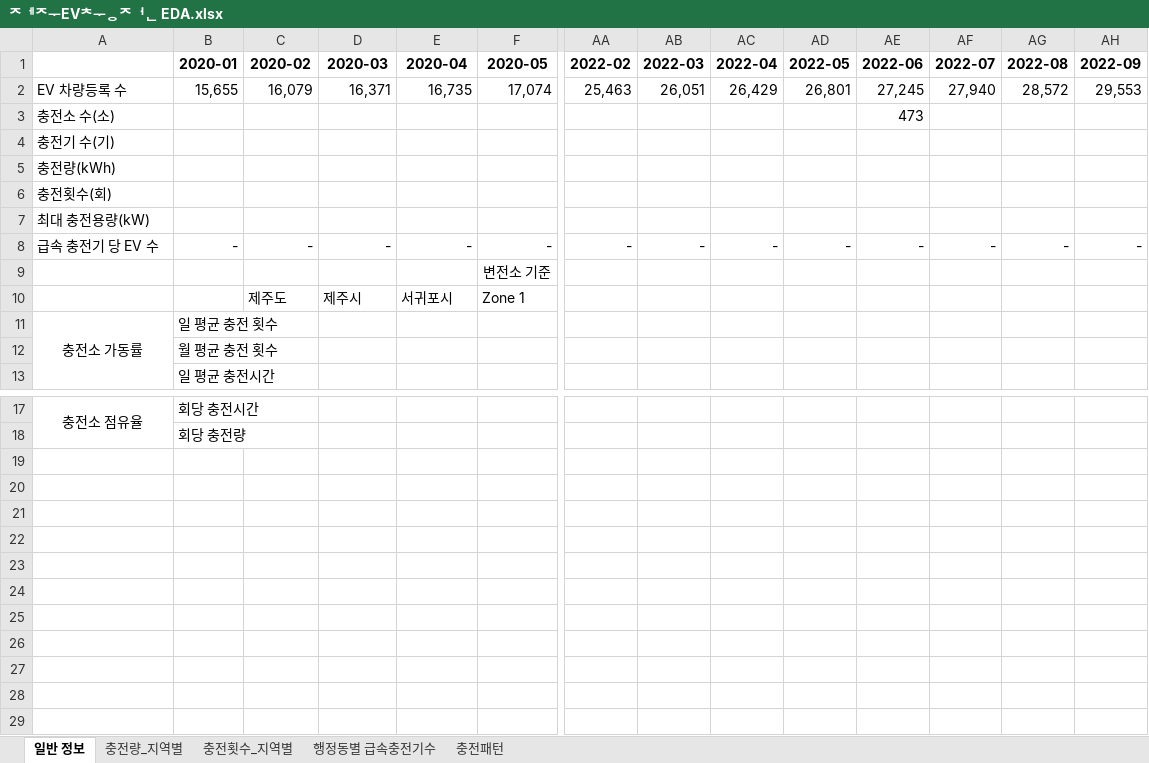
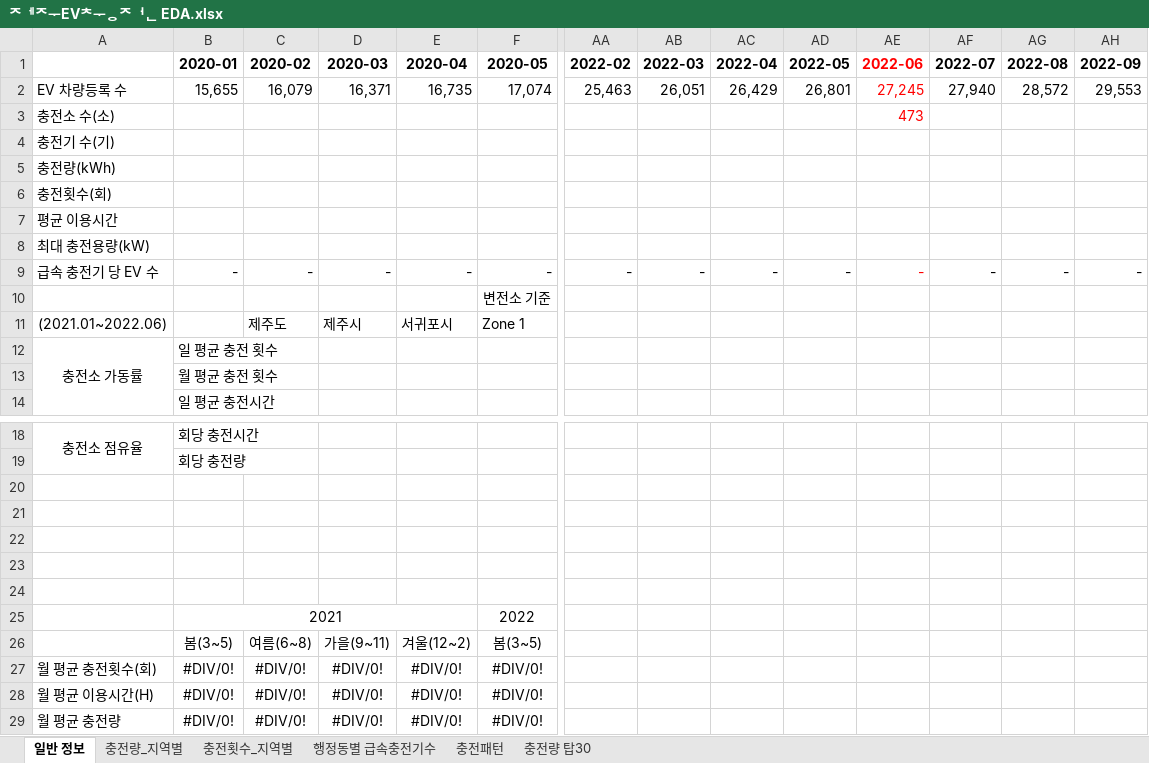
Before and after one commit to kwonsanghyeob/SKT_Proejct, an Excel workbook: Result/제주EV충전 EDA.xlsx, sheet 일반 정보, drawn as a sheet; only a part is shown, gaps mark what is left out; values as stored, in another font and other column widths than the file's, no borders; addresses are those after the commit; rows hold the shown columns only; the diff names each change by its address in the sheet, - before the commit and + after, or states it on an @@ line.

```diff
--- a/Result/제주EV충전 EDA.xlsx (sheet 일반 정보)
+++ b/Result/제주EV충전 EDA.xlsx (sheet 일반 정보)
+sheet tab: 충전량 탑30
-AE1:AE3 text colour: black
+AE1:AE3 text colour: #FF0000
+row 7: 평균 이용시간
-AE9 text colour: black
+AE9 text colour: #FF0000
-A11: (empty)
+A11: (2021.01~2022.06)
+row 20: (empty)
+row 21: (empty)
+row 22: (empty)
+row 23: (empty)
+row 24: (empty)
+row 25:  | 2021 |  |  |  | 2022
+row 26:  | 봄(3~5) | 여름(6~8) | 가을(9~11) | 겨울(12~2) | 봄(3~5)
+row 27: 월 평균 충전횟수(회) | #DIV/0! | #DIV/0! | #DIV/0! | #DIV/0! | #DIV/0!
+row 28: 월 평균 이용시간(H) | #DIV/0! | #DIV/0! | #DIV/0! | #DIV/0! | #DIV/0!
+row 29: 월 평균 충전량 | #DIV/0! | #DIV/0! | #DIV/0! | #DIV/0! | #DIV/0!
```
